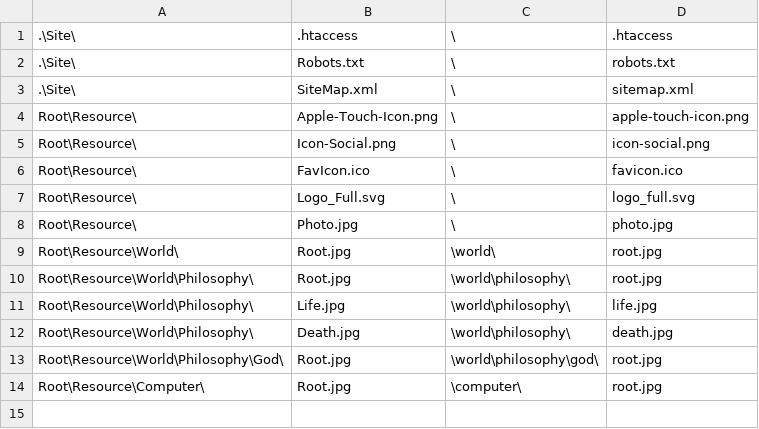
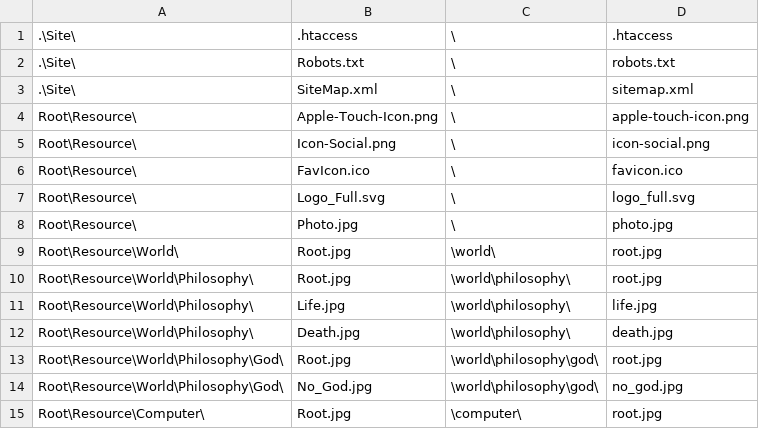
Before and after one commit to ujnotes/web-site, a TSV file: Config/Files.tsv, drawn as a sheet; the diff names each change by its address in the sheet, - before the commit and + after, or states it on an @@ line.

```diff
--- a/Config/Files.tsv
+++ b/Config/Files.tsv
+row 14: Root\Resource\World\Philosophy\God\ | No_God.jpg | \world\philosophy\god\ | no_god.jpg
```
Also changed, not shown: Config/IDs.tsv, 27 other files.
